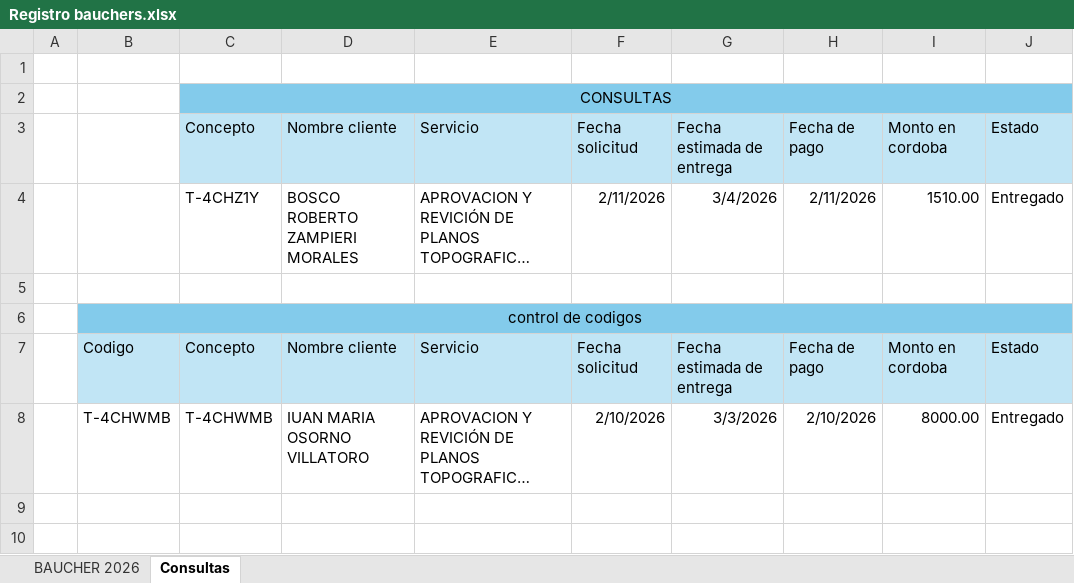
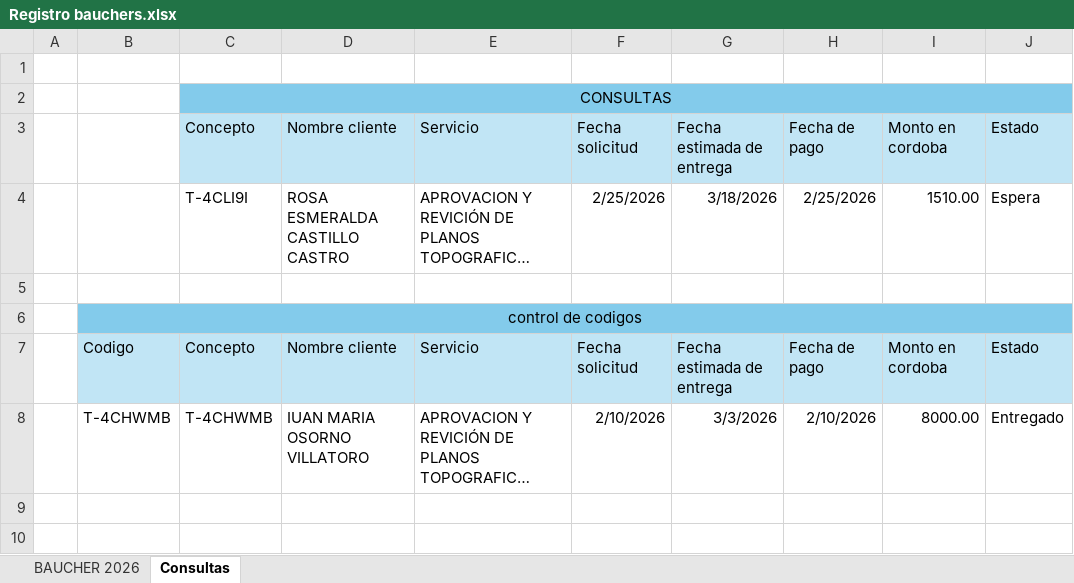
Before and after one commit to boscotrabajomorgan-oss/Planos, an Excel workbook: AÑO 2026/Registro bauchers.xlsx, sheet Consultas, drawn as a sheet; only a part is shown; long unchanged cells end in …; values as stored, in another font and other column widths than the file's, no borders; the diff names each change by its address in the sheet, - before the commit and + after, or states it on an @@ line.

```diff
--- a/AÑO 2026/Registro bauchers.xlsx (sheet Consultas)
+++ b/AÑO 2026/Registro bauchers.xlsx (sheet Consultas)
-C4: T-4CHZ1Y
+C4: T-4CLI9I
-D4: BOSCO ROBERTO ZAMPIERI MORALES
+D4: ROSA ESMERALDA CASTILLO CASTRO
-F4: 2/11/2026
+F4: 2/25/2026
-G4: 3/4/2026
+G4: 3/18/2026
-H4: 2/11/2026
+H4: 2/25/2026
-J4: Entregado
+J4: Espera
```
Also changed, not shown: 1 other file.
